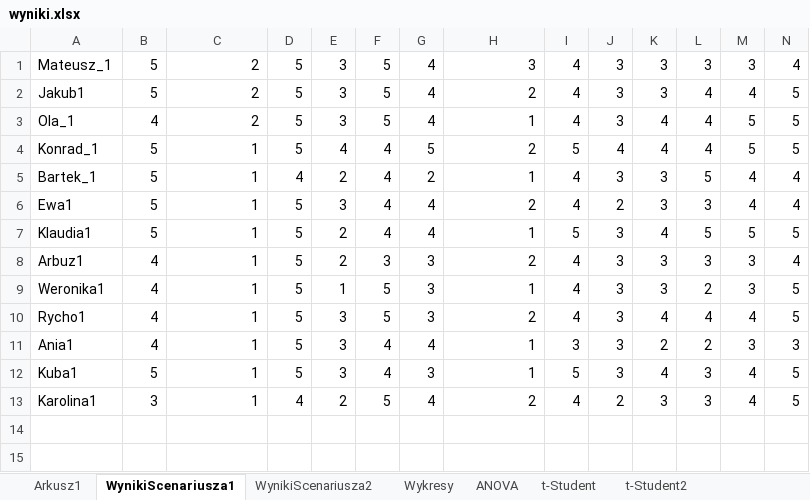
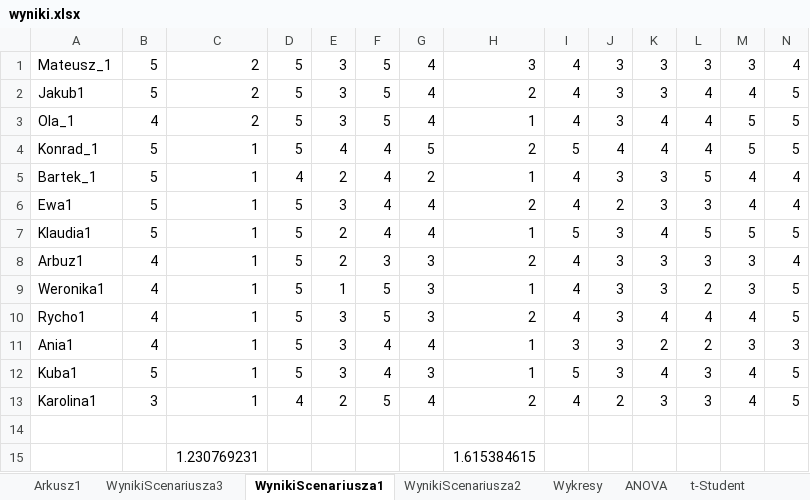
Before and after one commit to Kondix/Mgr, an Excel workbook: wyniki.xlsx, sheet WynikiScenariusza1, drawn as a sheet; only a part is shown; values as stored, in another font and other column widths than the file's, no borders; rows hold the shown columns only; the diff names each change by its address in the sheet, - before the commit and + after, or states it on an @@ line.

```diff
--- a/wyniki.xlsx (sheet WynikiScenariusza1)
+++ b/wyniki.xlsx (sheet WynikiScenariusza1)
+sheet tab: WynikiScenariusza3
+row 14: (empty)
+row 15:  |  | 1.230769231 |  |  |  |  | 1.615384615
```
Also changed, not shown: sheet t-Student2, charts or pictures, 1 other file.
